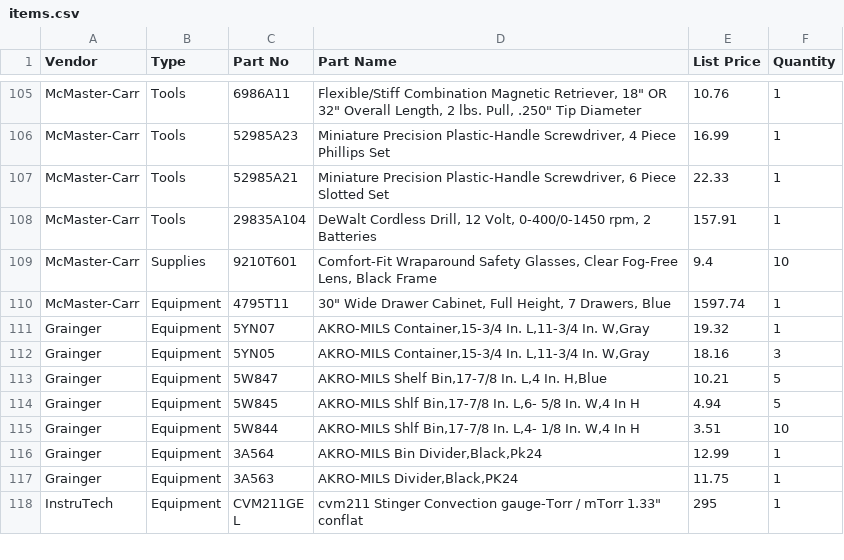
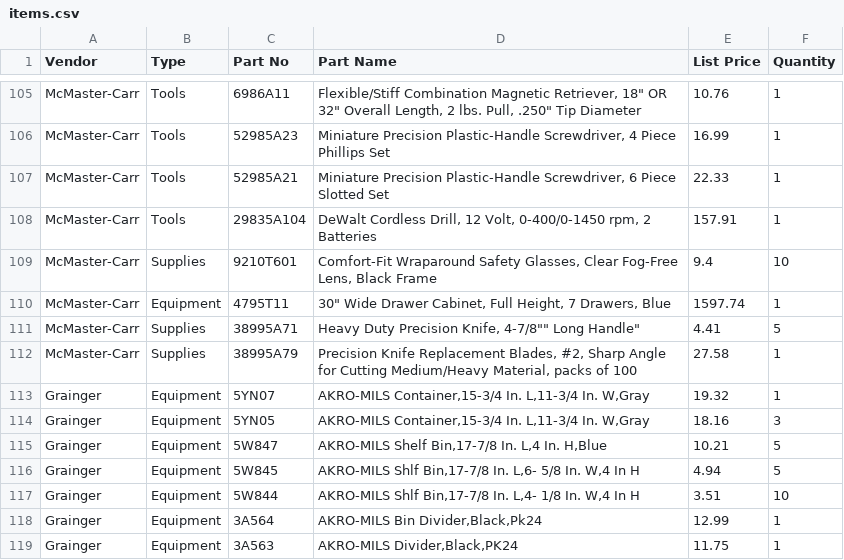
Before and after one commit to jrsmith3/lab_kit, a CSV file: items.csv, drawn as a sheet; only a part is shown, gaps mark what is left out; the shorter side is filled out with more unchanged rows; the diff names each change by its address in the sheet, - before the commit and + after, or states it on an @@ line.

Commit message:
Add new items, fix whitespace issues

```diff
--- a/items.csv
+++ b/items.csv
+row 111: McMaster-Carr | Supplies | 38995A71 | Heavy Duty Precision Knife, 4-7/8"" Long Handle" | 4.41 | 5
+row 112: McMaster-Carr | Supplies | 38995A79 | Precision Knife Replacement Blades, #2, Sharp Angle for Cutting Medium/Heavy Material, packs of 100 | 27.58 | 1
```
